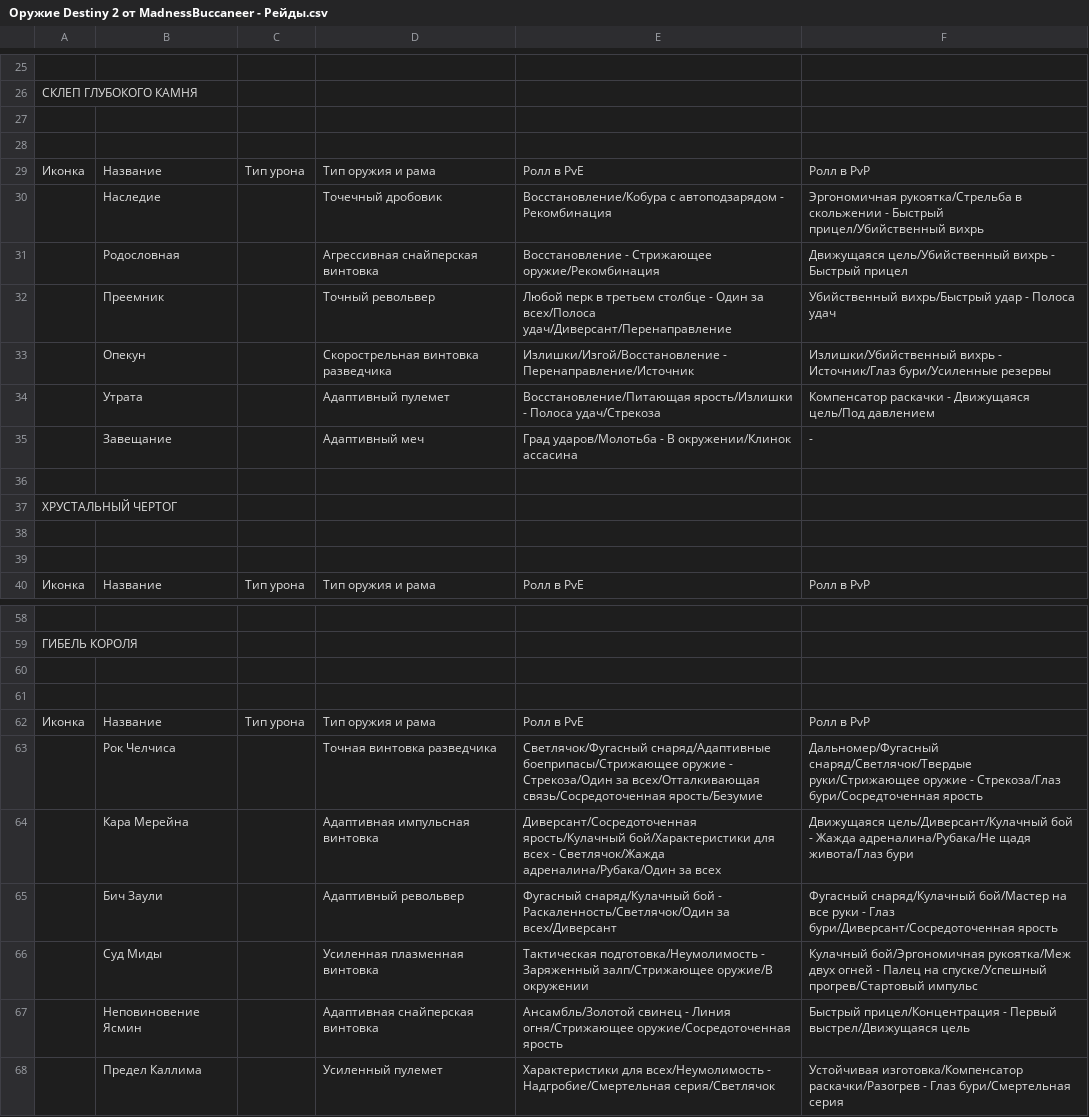
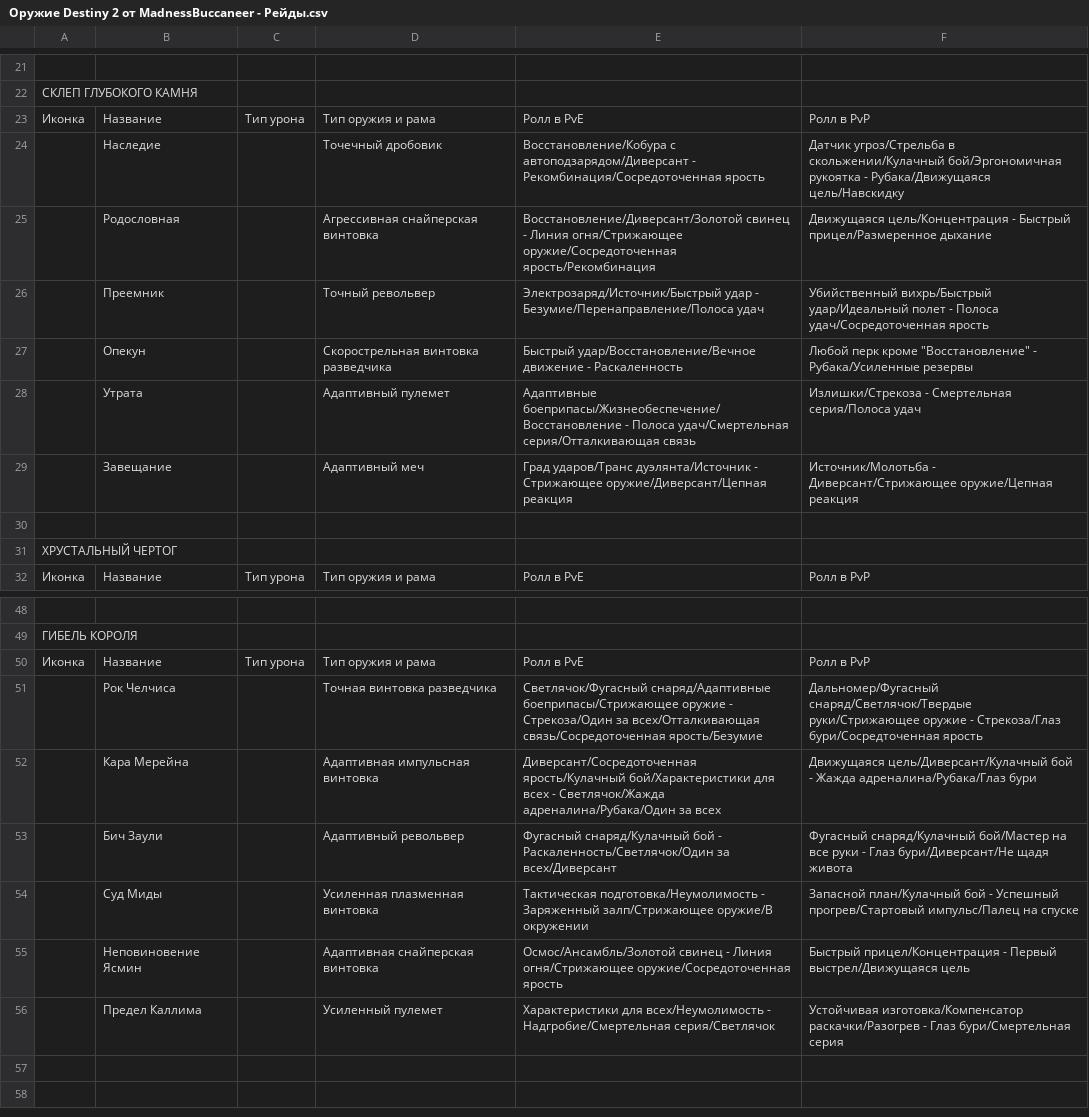
Before and after one commit to stb1rd/madness-rolls, a CSV file: src/data/rollsCSV/Оружие Destiny 2 от MadnessBuccaneer - Рейды.csv, drawn as a sheet; only a part is shown, gaps mark what is left out; the diff covers the shown part only.

```diff
--- a/src/data/rollsCSV/Оружие Destiny 2 от MadnessBuccaneer - Рейды.csv
+++ b/src/data/rollsCSV/Оружие Destiny 2 от MadnessBuccaneer - Рейды.csv
@@ -28,15 +24,11 @@
 СКЛЕП ГЛУБОКОГО КАМНЯ,,,,,
-,,,,,
-,,,,,
 Иконка,Название,Тип урона,Тип оружия и рама,Ролл в PvE,Ролл в PvP
-,Наследие,,Точечный дробовик,Восстановление/Кобура с автоподзарядом - Рекомбинация,Эргономичная рукоятка/Стрельба в скольжении - Быстрый прицел/Убийственный вихрь
-,Родословная,,Агрессивная снайперская винтовка,Восстановление - Стрижающее оружие/Рекомбинация,Движущаяся цель/Убийственный вихрь - Быстрый прицел
-,Преемник,,Точный револьвер,Любой перк в третьем столбце - Один за всех/Полоса удач/Диверсант/Перенаправление,Убийственный вихрь/Быстрый удар - Полоса удач
-,Опекун,,Скорострельная винтовка разведчика,Излишки/Изгой/Восстановление - Перенаправление/Источник,Излишки/Убийственный вихрь - Источник/Глаз бури/Усиленные резервы
-,Утрата,,Адаптивный пулемет,Восстановление/Питающая ярость/Излишки - Полоса удач/Стрекоза,Компенсатор раскачки - Движущаяся цель/Под давлением
-,Завещание,,Адаптивный меч,Град ударов/Молотьба - В окружении/Клинок ассасина,-
+,Наследие,,Точечный дробовик,Восстановление/Кобура с автоподзарядом/Диверсант - Рекомбинация/Сосредоточенная ярость,Датчик угроз/Стрельба в скольжении/Кулачный бой/Эргономичная рукоятка - Рубака/Движущаяся цель/Навскидку
+,Родословная,,Агрессивная снайперская винтовка,Восстановление/Диверсант/Золотой свинец - Линия огня/Стрижающее оружие/Сосредоточенная ярость/Рекомбинация,Движущаяся цель/Концентрация - Быстрый прицел/Размеренное дыхание
+,Преемник,,Точный револьвер,Электрозаряд/Источник/Быстрый удар - Безумие/Перенаправление/Полоса удач,Убийственный вихрь/Быстрый удар/Идеальный полет - Полоса удач/Сосредоточенная ярость
+,Опекун,,Скорострельная винтовка разведчика,Быстрый удар/Восстановление/Вечное движение - Раскаленность,"Любой перк кроме ""Восстановление"" - Рубака/Усиленные резервы"
+,Утрата,,Адаптивный пулемет,Адаптивные боеприпасы/Жизнеобеспечение/Восстановление - Полоса удач/Смертельная серия/Отталкивающая связь,Излишки/Стрекоза - Смертельная серия/Полоса удач
+,Завещание,,Адаптивный меч,Град ударов/Транс дуэлянта/Источник - Стрижающее оружие/Диверсант/Цепная реакция,Источник/Молотьба - Диверсант/Стрижающее оружие/Цепная реакция
 ,,,,,
 ХРУСТАЛЬНЫЙ ЧЕРТОГ,,,,,
-,,,,,
-,,,,,
 Иконка,Название,Тип урона,Тип оружия и рама,Ролл в PvE,Ролл в PvP
@@ -61,10 +51,8 @@
 ГИБЕЛЬ КОРОЛЯ,,,,,
-,,,,,
-,,,,,
 Иконка,Название,Тип урона,Тип оружия и рама,Ролл в PvE,Ролл в PvP
 ,Рок Челчиса,,Точная винтовка разведчика,Светлячок/Фугасный снаряд/Адаптивные боеприпасы/Стрижающее оружие - Стрекоза/Один за всех/Отталкивающая связь/Сосредоточенная ярость/Безумие,Дальномер/Фугасный снаряд/Светлячок/Твердые руки/Стрижающее оружие - Стрекоза/Глаз бури/Сосредточенная ярость
-,Кара Мерейна,,Адаптивная импульсная винтовка,Диверсант/Сосредоточенная ярость/Кулачный бой/Характеристики для всех - Светлячок/Жажда адреналина/Рубака/Один за всех,Движущаяся цель/Диверсант/Кулачный бой - Жажда адреналина/Рубака/Не щадя живота/Глаз бури
-,Бич Заули,,Адаптивный револьвер,Фугасный снаряд/Кулачный бой - Раскаленность/Светлячок/Один за всех/Диверсант,Фугасный снаряд/Кулачный бой/Мастер на все руки - Глаз бури/Диверсант/Сосредоточенная ярость
-,Суд Миды,,Усиленная плазменная винтовка,Тактическая подготовка/Неумолимость - Заряженный залп/Стрижающее оружие/В окружении,Кулачный бой/Эргономичная рукоятка/Меж двух огней - Палец на спуске/Успешный прогрев/Стартовый импульс
-,Неповиновение Ясмин,,Адаптивная снайперская винтовка,Ансамбль/Золотой свинец - Линия огня/Стрижающее оружие/Сосредоточенная ярость,Быстрый прицел/Концентрация - Первый выстрел/Движущаяся цель
+,Кара Мерейна,,Адаптивная импульсная винтовка,Диверсант/Сосредоточенная ярость/Кулачный бой/Характеристики для всех - Светлячок/Жажда адреналина/Рубака/Один за всех,Движущаяся цель/Диверсант/Кулачный бой - Жажда адреналина/Рубака/Глаз бури
+,Бич Заули,,Адаптивный револьвер,Фугасный снаряд/Кулачный бой - Раскаленность/Светлячок/Один за всех/Диверсант,Фугасный снаряд/Кулачный бой/Мастер на все руки - Глаз бури/Диверсант/Не щадя живота
+,Суд Миды,,Усиленная плазменная винтовка,Тактическая подготовка/Неумолимость - Заряженный залп/Стрижающее оружие/В окружении,Запасной план/Кулачный бой - Успешный прогрев/Стартовый импульс/Палец на спуске
+,Неповиновение Ясмин,,Адаптивная снайперская винтовка,Осмос/Ансамбль/Золотой свинец - Линия огня/Стрижающее оружие/Сосредоточенная ярость,Быстрый прицел/Концентрация - Первый выстрел/Движущаяся цель
 ,Предел Каллима,,Усиленный пулемет,Характеристики для всех/Неумолимость - Надгробие/Смертельная серия/Светлячок,Устойчивая изготовка/Компенсатор раскачки/Разогрев - Глаз бури/Смертельная серия
```
Also changed, not shown: 6 removed rows elsewhere in this file, src/data/rollsCSV/Оружие Destiny 2 от MadnessBuccaneer - Гамбит.csv, src/data/rollsCSV/Оружие Destiny 2 от MadnessBuccaneer - Горнило.csv, 13 other files.
